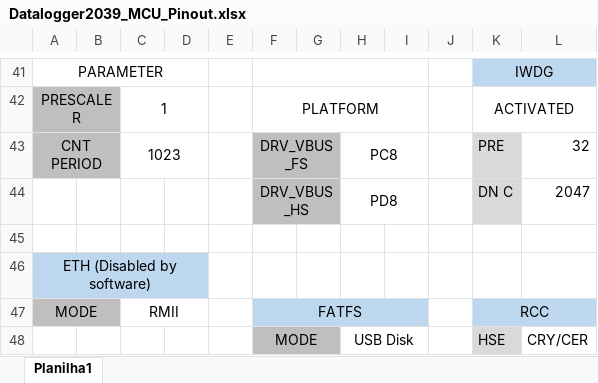
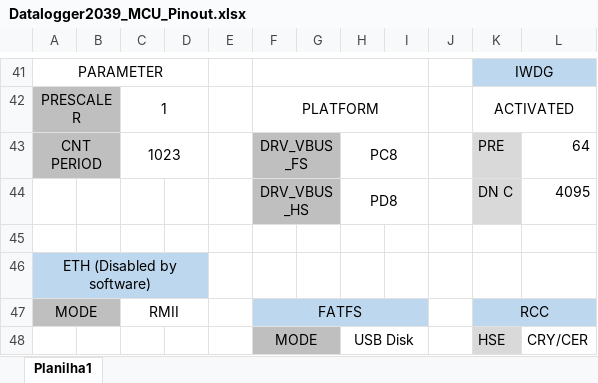
Before and after one commit to rtek1000/Datalogger_2039, an Excel workbook: Hardware/Datalogger2039_MCU_Pinout.xlsx, sheet Planilha1, drawn as a sheet; only a part is shown, gaps mark what is left out; values as stored, in another font and other column widths than the file's, no borders; the diff names each change by its address in the sheet, - before the commit and + after, or states it on an @@ line.

```diff
--- a/Hardware/Datalogger2039_MCU_Pinout.xlsx (sheet Planilha1)
+++ b/Hardware/Datalogger2039_MCU_Pinout.xlsx (sheet Planilha1)
-L43: 32
+L43: 64
-L44: 2047
+L44: 4095
```
Also changed, not shown: 4 other files.
